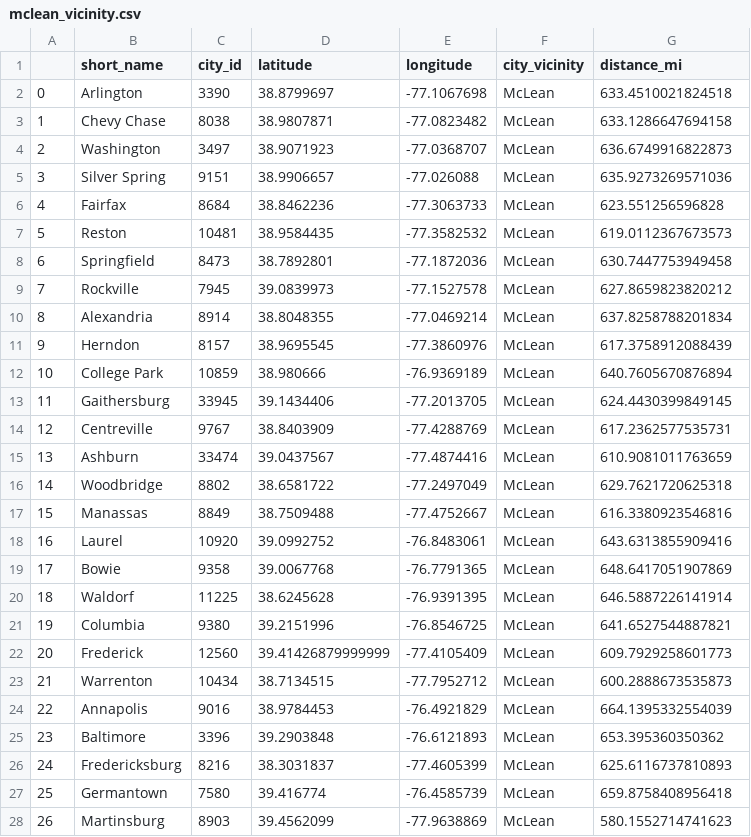
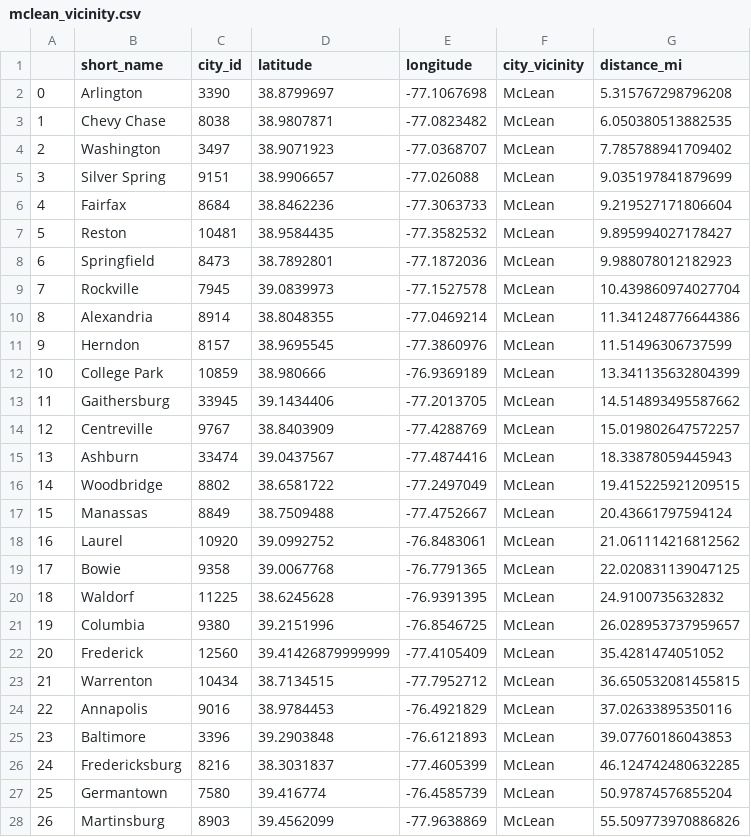
Before and after one commit to mbartlettnix/ds_team_project1, a CSV file: data/cities/mclean_vicinity.csv, drawn as a sheet; only a part is shown; the diff covers the shown part only.

```diff
--- a/data/cities/mclean_vicinity.csv
+++ b/data/cities/mclean_vicinity.csv
@@ -1,28 +1,28 @@
 ,short_name,city_id,latitude,longitude,city_vicinity,distance_mi
-0,Arlington,3390,38.8799697,-77.1067698,McLean,633.4510021824518
-1,Chevy Chase,8038,38.9807871,-77.0823482,McLean,633.1286647694158
-2,Washington,3497,38.9071923,-77.0368707,McLean,636.6749916822873
-3,Silver Spring,9151,38.9906657,-77.026088,McLean,635.9273269571036
-4,Fairfax,8684,38.8462236,-77.3063733,McLean,623.551256596828
-5,Reston,10481,38.9584435,-77.3582532,McLean,619.0112367673573
-6,Springfield,8473,38.7892801,-77.1872036,McLean,630.7447753949458
-7,Rockville,7945,39.0839973,-77.1527578,McLean,627.8659823820212
-8,Alexandria,8914,38.8048355,-77.0469214,McLean,637.8258788201834
-9,Herndon,8157,38.9695545,-77.3860976,McLean,617.3758912088439
-10,College Park,10859,38.980666,-76.9369189,McLean,640.7605670876894
-11,Gaithersburg,33945,39.1434406,-77.2013705,McLean,624.4430399849145
-12,Centreville,9767,38.8403909,-77.4288769,McLean,617.2362577535731
-13,Ashburn,33474,39.0437567,-77.4874416,McLean,610.9081011763659
-14,Woodbridge,8802,38.6581722,-77.2497049,McLean,629.7621720625318
-15,Manassas,8849,38.7509488,-77.4752667,McLean,616.3380923546816
-16,Laurel,10920,39.0992752,-76.8483061,McLean,643.6313855909416
-17,Bowie,9358,39.0067768,-76.7791365,McLean,648.6417051907869
-18,Waldorf,11225,38.6245628,-76.9391395,McLean,646.5887226141914
-19,Columbia,9380,39.2151996,-76.8546725,McLean,641.6527544887821
-20,Frederick,12560,39.41426879999999,-77.4105409,McLean,609.7929258601773
-21,Warrenton,10434,38.7134515,-77.7952712,McLean,600.2888673535873
-22,Annapolis,9016,38.9784453,-76.4921829,McLean,664.1395332554039
-23,Baltimore,3396,39.2903848,-76.6121893,McLean,653.395360350362
-24,Fredericksburg,8216,38.3031837,-77.4605399,McLean,625.6116737810893
-25,Germantown,7580,39.416774,-76.4585739,McLean,659.8758408956418
-26,Martinsburg,8903,39.4562099,-77.9638869,McLean,580.1552714741623
+0,Arlington,3390,38.8799697,-77.1067698,McLean,5.315767298796208
+1,Chevy Chase,8038,38.9807871,-77.0823482,McLean,6.050380513882535
+2,Washington,3497,38.9071923,-77.0368707,McLean,7.785788941709402
+3,Silver Spring,9151,38.9906657,-77.026088,McLean,9.035197841879699
+4,Fairfax,8684,38.8462236,-77.3063733,McLean,9.219527171806604
+5,Reston,10481,38.9584435,-77.3582532,McLean,9.895994027178427
+6,Springfield,8473,38.7892801,-77.1872036,McLean,9.988078012182923
+7,Rockville,7945,39.0839973,-77.1527578,McLean,10.439860974027704
+8,Alexandria,8914,38.8048355,-77.0469214,McLean,11.341248776644386
+9,Herndon,8157,38.9695545,-77.3860976,McLean,11.51496306737599
+10,College Park,10859,38.980666,-76.9369189,McLean,13.341135632804399
+11,Gaithersburg,33945,39.1434406,-77.2013705,McLean,14.514893495587662
+12,Centreville,9767,38.8403909,-77.4288769,McLean,15.019802647572257
+13,Ashburn,33474,39.0437567,-77.4874416,McLean,18.33878059445943
+14,Woodbridge,8802,38.6581722,-77.2497049,McLean,19.415225921209515
+15,Manassas,8849,38.7509488,-77.4752667,McLean,20.43661797594124
+16,Laurel,10920,39.0992752,-76.8483061,McLean,21.061114216812562
+17,Bowie,9358,39.0067768,-76.7791365,McLean,22.020831139047125
+18,Waldorf,11225,38.6245628,-76.9391395,McLean,24.9100735632832
+19,Columbia,9380,39.2151996,-76.8546725,McLean,26.028953737959657
+20,Frederick,12560,39.41426879999999,-77.4105409,McLean,35.4281474051052
+21,Warrenton,10434,38.7134515,-77.7952712,McLean,36.650532081455815
+22,Annapolis,9016,38.9784453,-76.4921829,McLean,37.02633895350116
+23,Baltimore,3396,39.2903848,-76.6121893,McLean,39.07760186043853
+24,Fredericksburg,8216,38.3031837,-77.4605399,McLean,46.124742480632285
+25,Germantown,7580,39.416774,-76.4585739,McLean,50.97874576855204
+26,Martinsburg,8903,39.4562099,-77.9638869,McLean,55.509773970886826
```
Also changed, not shown: 5 edited cells elsewhere in this file, data/cities/cambridge_vicinity.csv, data/cities/san francisco_vicinity.csv, 1 other file.
